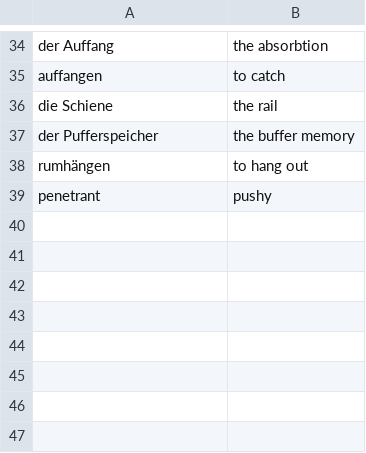
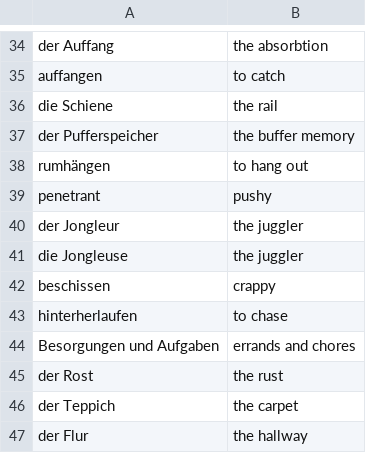
Before and after one commit to iav0207/my-flashcards-decks, a TSV file: flashcards/tsv/de-en/my-ger-eng-vocabulary-5.tsv, drawn as a sheet; only a part is shown, gaps mark what is left out; the diff names each change by its address in the sheet, - before the commit and + after, or states it on an @@ line.

```diff
--- a/flashcards/tsv/de-en/my-ger-eng-vocabulary-5.tsv
+++ b/flashcards/tsv/de-en/my-ger-eng-vocabulary-5.tsv
+row 40: der Jongleur | the juggler
+row 41: die Jongleuse | the juggler
+row 42: beschissen | crappy
+row 43: hinterherlaufen | to chase
+row 44: Besorgungen und Aufgaben | errands and chores
+row 45: der Rost | the rust
+row 46: der Teppich | the carpet
+row 47: der Flur | the hallway
```
Also changed, not shown: flashcards/tsv/de-en/my-ger-eng-vocabulary-1.tsv, flashcards/tsv/de-en/patricia-2.tsv, 2 other files.
